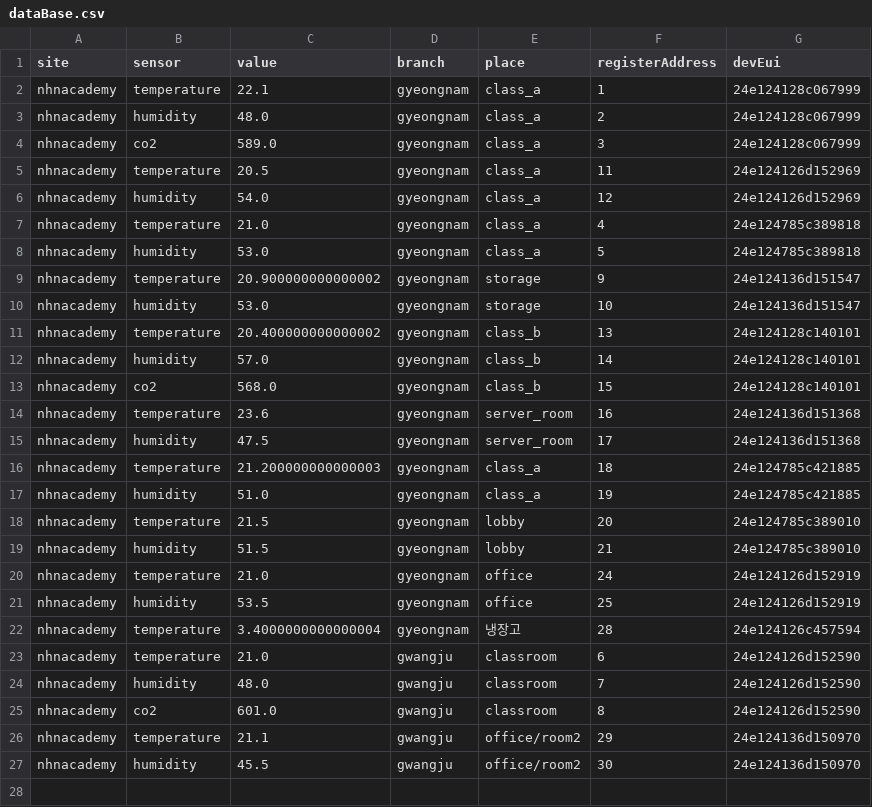
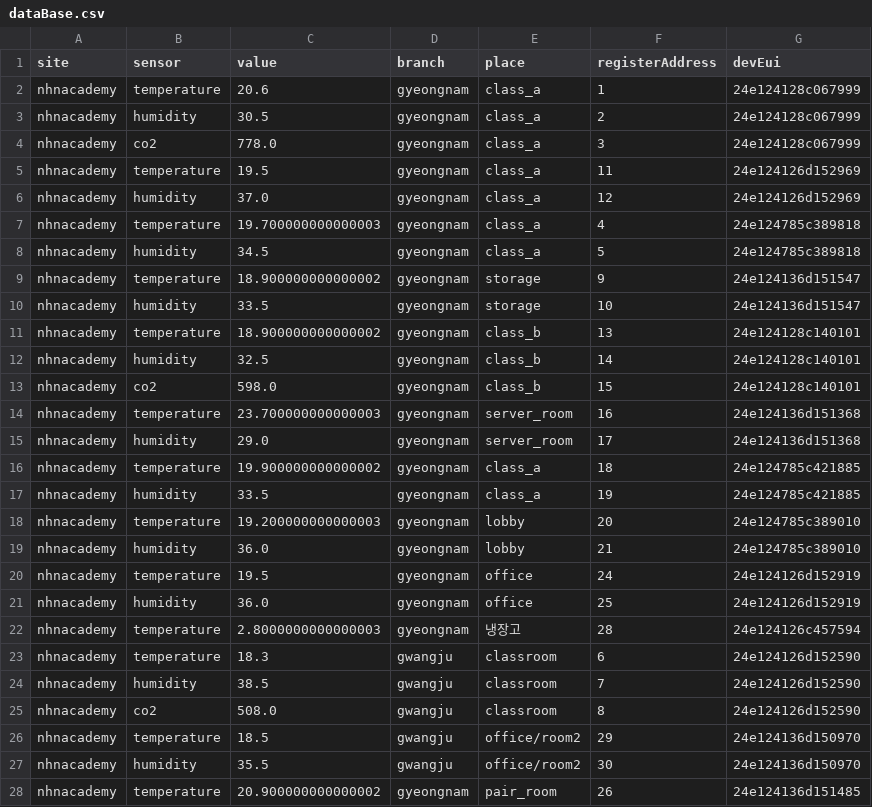
Before and after one commit to qaw302/iot-packet-process, a CSV file: src/main/resources/dataBase.csv, drawn as a sheet; only a part is shown; the diff covers the shown part only.

```diff
--- a/src/main/resources/dataBase.csv
+++ b/src/main/resources/dataBase.csv
@@ -1,27 +1,28 @@
 site,sensor,value,branch,place,registerAddress,devEui
-nhnacademy,temperature,22.1,gyeongnam,class_a,1,24e124128c067999
-nhnacademy,humidity,48.0,gyeongnam,class_a,2,24e124128c067999
-nhnacademy,co2,589.0,gyeongnam,class_a,3,24e124128c067999
-nhnacademy,temperature,20.5,gyeongnam,class_a,11,24e124126d152969
-nhnacademy,humidity,54.0,gyeongnam,class_a,12,24e124126d152969
-nhnacademy,temperature,21.0,gyeongnam,class_a,4,24e124785c389818
-nhnacademy,humidity,53.0,gyeongnam,class_a,5,24e124785c389818
-nhnacademy,temperature,20.900000000000002,gyeongnam,storage,9,24e124136d151547
-nhnacademy,humidity,53.0,gyeongnam,storage,10,24e124136d151547
-nhnacademy,temperature,20.400000000000002,gyeongnam,class_b,13,24e124128c140101
-nhnacademy,humidity,57.0,gyeongnam,class_b,14,24e124128c140101
-nhnacademy,co2,568.0,gyeongnam,class_b,15,24e124128c140101
-nhnacademy,temperature,23.6,gyeongnam,server_room,16,24e124136d151368
-nhnacademy,humidity,47.5,gyeongnam,server_room,17,24e124136d151368
-nhnacademy,temperature,21.200000000000003,gyeongnam,class_a,18,24e124785c421885
-nhnacademy,humidity,51.0,gyeongnam,class_a,19,24e124785c421885
-nhnacademy,temperature,21.5,gyeongnam,lobby,20,24e124785c389010
-nhnacademy,humidity,51.5,gyeongnam,lobby,21,24e124785c389010
-nhnacademy,temperature,21.0,gyeongnam,office,24,24e124126d152919
-nhnacademy,humidity,53.5,gyeongnam,office,25,24e124126d152919
-nhnacademy,temperature,3.4000000000000004,gyeongnam,냉장고,28,24e124126c457594
-nhnacademy,temperature,21.0,gwangju,classroom,6,24e124126d152590
-nhnacademy,humidity,48.0,gwangju,classroom,7,24e124126d152590
-nhnacademy,co2,601.0,gwangju,classroom,8,24e124126d152590
-nhnacademy,temperature,21.1,gwangju,office/room2,29,24e124136d150970
-nhnacademy,humidity,45.5,gwangju,office/room2,30,24e124136d150970
+nhnacademy,temperature,20.6,gyeongnam,class_a,1,24e124128c067999
+nhnacademy,humidity,30.5,gyeongnam,class_a,2,24e124128c067999
+nhnacademy,co2,778.0,gyeongnam,class_a,3,24e124128c067999
+nhnacademy,temperature,19.5,gyeongnam,class_a,11,24e124126d152969
+nhnacademy,humidity,37.0,gyeongnam,class_a,12,24e124126d152969
+nhnacademy,temperature,19.700000000000003,gyeongnam,class_a,4,24e124785c389818
+nhnacademy,humidity,34.5,gyeongnam,class_a,5,24e124785c389818
+nhnacademy,temperature,18.900000000000002,gyeongnam,storage,9,24e124136d151547
+nhnacademy,humidity,33.5,gyeongnam,storage,10,24e124136d151547
+nhnacademy,temperature,18.900000000000002,gyeongnam,class_b,13,24e124128c140101
+nhnacademy,humidity,32.5,gyeongnam,class_b,14,24e124128c140101
+nhnacademy,co2,598.0,gyeongnam,class_b,15,24e124128c140101
+nhnacademy,temperature,23.700000000000003,gyeongnam,server_room,16,24e124136d151368
+nhnacademy,humidity,29.0,gyeongnam,server_room,17,24e124136d151368
+nhnacademy,temperature,19.900000000000002,gyeongnam,class_a,18,24e124785c421885
+nhnacademy,humidity,33.5,gyeongnam,class_a,19,24e124785c421885
+nhnacademy,temperature,19.200000000000003,gyeongnam,lobby,20,24e124785c389010
+nhnacademy,humidity,36.0,gyeongnam,lobby,21,24e124785c389010
+nhnacademy,temperature,19.5,gyeongnam,office,24,24e124126d152919
+nhnacademy,humidity,36.0,gyeongnam,office,25,24e124126d152919
+nhnacademy,temperature,2.8000000000000003,gyeongnam,냉장고,28,24e124126c457594
+nhnacademy,temperature,18.3,gwangju,classroom,6,24e124126d152590
+nhnacademy,humidity,38.5,gwangju,classroom,7,24e124126d152590
+nhnacademy,co2,508.0,gwangju,classroom,8,24e124126d152590
+nhnacademy,temperature,18.5,gwangju,office/room2,29,24e124136d150970
+nhnacademy,humidity,35.5,gwangju,office/room2,30,24e124136d150970
+nhnacademy,temperature,20.900000000000002,gyeongnam,pair_room,26,24e124136d151485
```
Also changed, not shown: 3 added rows elsewhere in this file, 11 other files.
